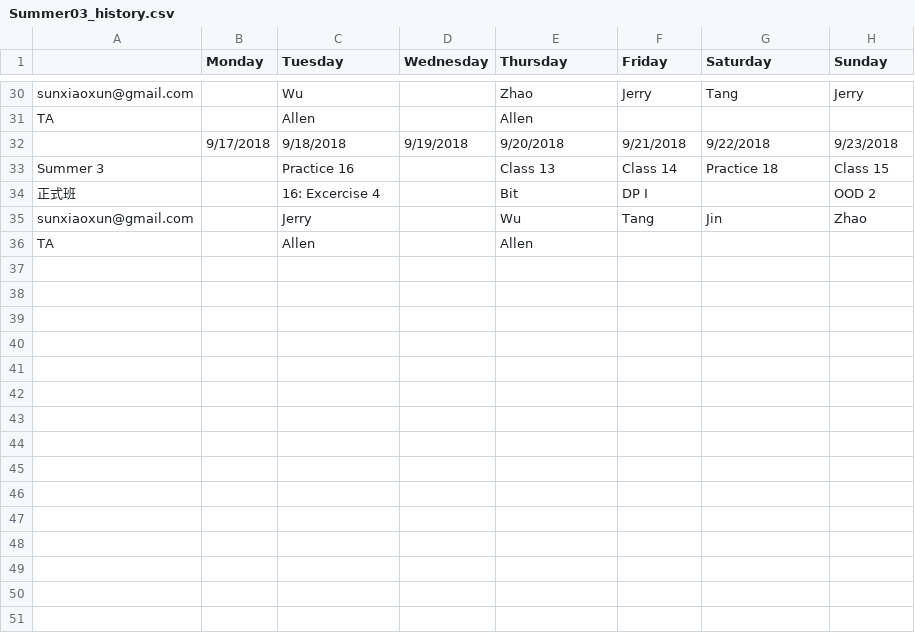
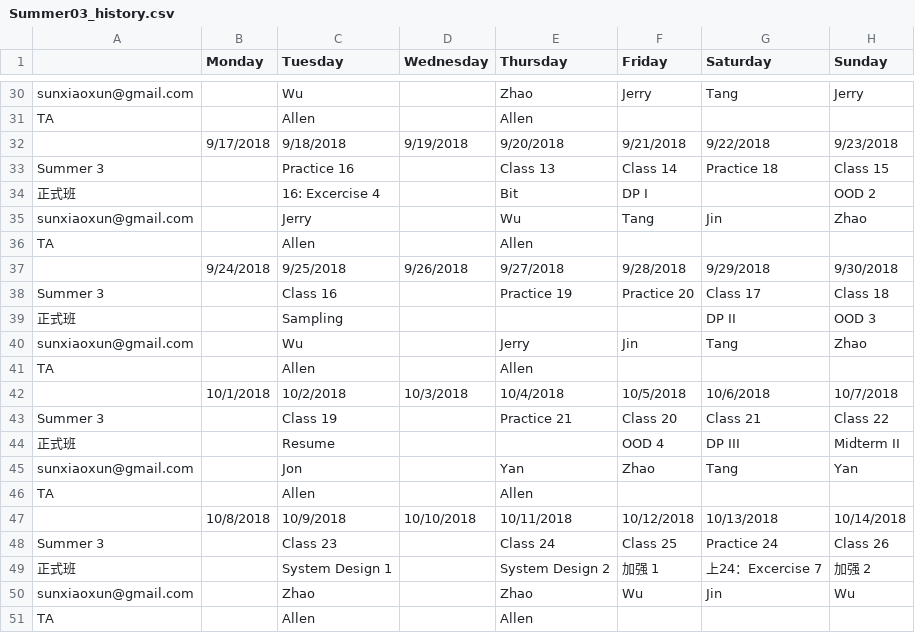
Before and after one commit to gt2345/Schedule, a CSV file: Input/Summer03_history.csv, drawn as a sheet; only a part is shown, gaps mark what is left out; the diff names each change by its address in the sheet, - before the commit and + after, or states it on an @@ line.

```diff
--- a/Input/Summer03_history.csv
+++ b/Input/Summer03_history.csv
+row 37:  | 9/24/2018 | 9/25/2018 | 9/26/2018 | 9/27/2018 | 9/28/2018 | 9/29/2018 | 9/30/2018
+row 38: Summer 3 |  | Class 16 |  | Practice 19 | Practice 20 | Class 17 | Class 18
+row 39: 正式班 |  | Sampling |  |  |  | DP II | OOD 3
+row 40: sunxiaoxun@gmail.com |  | Wu |  | Jerry | Jin | Tang | Zhao
+row 41: TA |  | Allen |  | Allen
+row 42:  | 10/1/2018 | 10/2/2018 | 10/3/2018 | 10/4/2018 | 10/5/2018 | 10/6/2018 | 10/7/2018
+row 43: Summer 3 |  | Class 19 |  | Practice 21 | Class 20 | Class 21 | Class 22
+row 44: 正式班 |  | Resume |  |  | OOD 4 | DP III | Midterm II
+row 45: sunxiaoxun@gmail.com |  | Jon |  | Yan | Zhao | Tang | Yan
+row 46: TA |  | Allen |  | Allen
+row 47:  | 10/8/2018 | 10/9/2018 | 10/10/2018 | 10/11/2018 | 10/12/2018 | 10/13/2018 | 10/14/2018
+row 48: Summer 3 |  | Class 23 |  | Class 24 | Class 25 | Practice 24 | Class 26
+row 49: 正式班 |  | System Design 1 |  | System Design 2 | 加强 1 | 上24：Excercise 7 | 加强 2
+row 50: sunxiaoxun@gmail.com |  | Zhao |  | Zhao | Wu | Jin | Wu
+row 51: TA |  | Allen |  | Allen
```
Also changed, not shown: Input/Fall01_history.csv, Input/Ins.csv, 19 other files.
